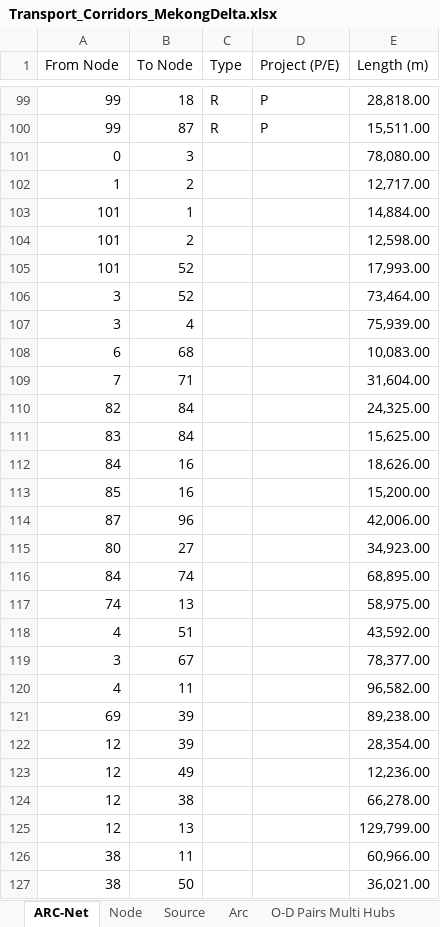
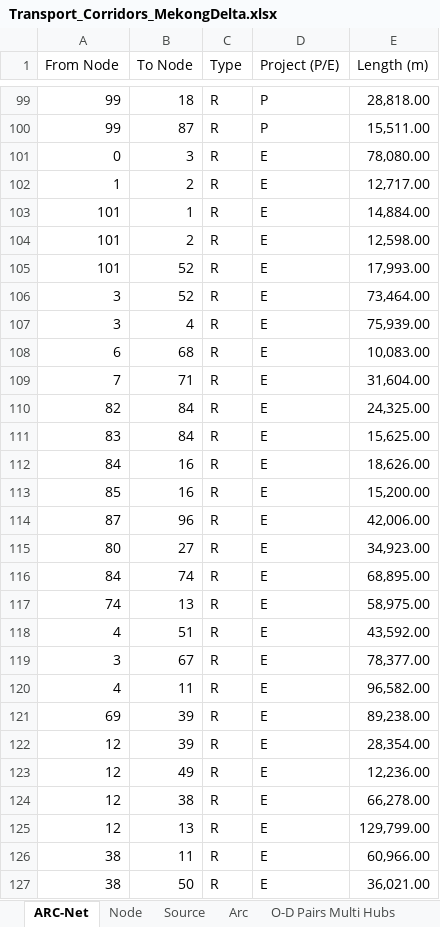
Before and after one commit to LoganDinh25/mmt_path_optimizer, an Excel workbook: Transport_Corridors_MekongDelta.xlsx, sheet ARC-Net, drawn as a sheet; only a part is shown, gaps mark what is left out; values as stored, in another font and other column widths than the file's, no borders; charts and pictures not drawn; the diff covers the shown part only; the diff names each change by its address in the sheet, - before the commit and + after, or states it on an @@ line.

Commit message:
Update Data file

```diff
--- a/Transport_Corridors_MekongDelta.xlsx (sheet ARC-Net)
+++ b/Transport_Corridors_MekongDelta.xlsx (sheet ARC-Net)
-C101:C127 (Type): (empty)
+C101:C127 (Type): R
-D101:D127 (Project (P/E)): (empty)
+D101:D127 (Project (P/E)): E
```
Also changed, not shown: 130 edited cells elsewhere in this sheet, sheet Node, charts or pictures.
